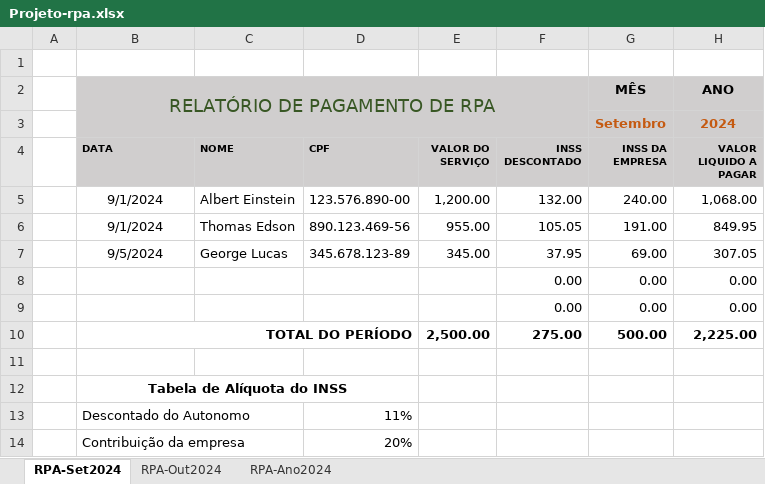
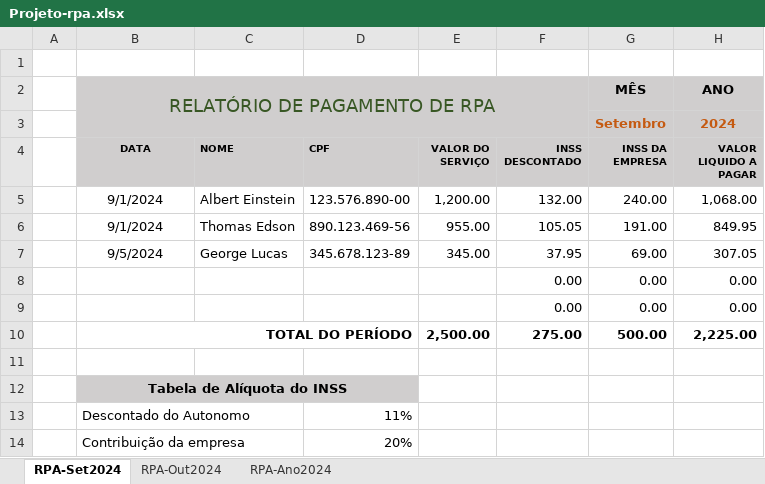
Before and after one commit to lhNascimento/Ciencia-de-dados, an Excel workbook: Excel/Recibo de Pagamento Autônomo/Projeto-rpa.xlsx, sheet RPA-Set2024, drawn as a sheet; values as stored, in another font and other column widths than the file's, no borders; the diff names each change by its address in the sheet, - before the commit and + after, or states it on an @@ line.

```diff
--- a/Excel/Recibo de Pagamento Autônomo/Projeto-rpa.xlsx (sheet RPA-Set2024)
+++ b/Excel/Recibo de Pagamento Autônomo/Projeto-rpa.xlsx (sheet RPA-Set2024)
-B4 alignment: left
+B4 alignment: center
-B12:D12 fill: none
+B12:D12 fill: #D0CECE
```
Also changed, not shown: sheet RPA-Ano2024, sheet RPA-Out2024, 1 other file.
